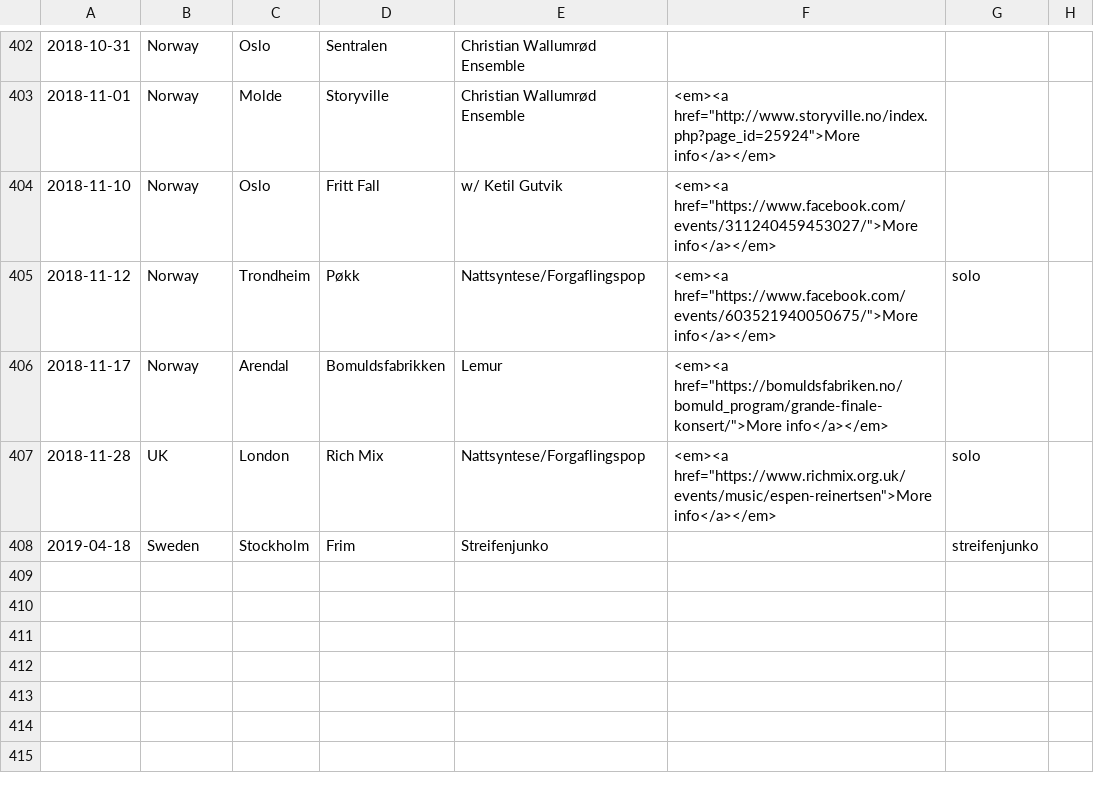
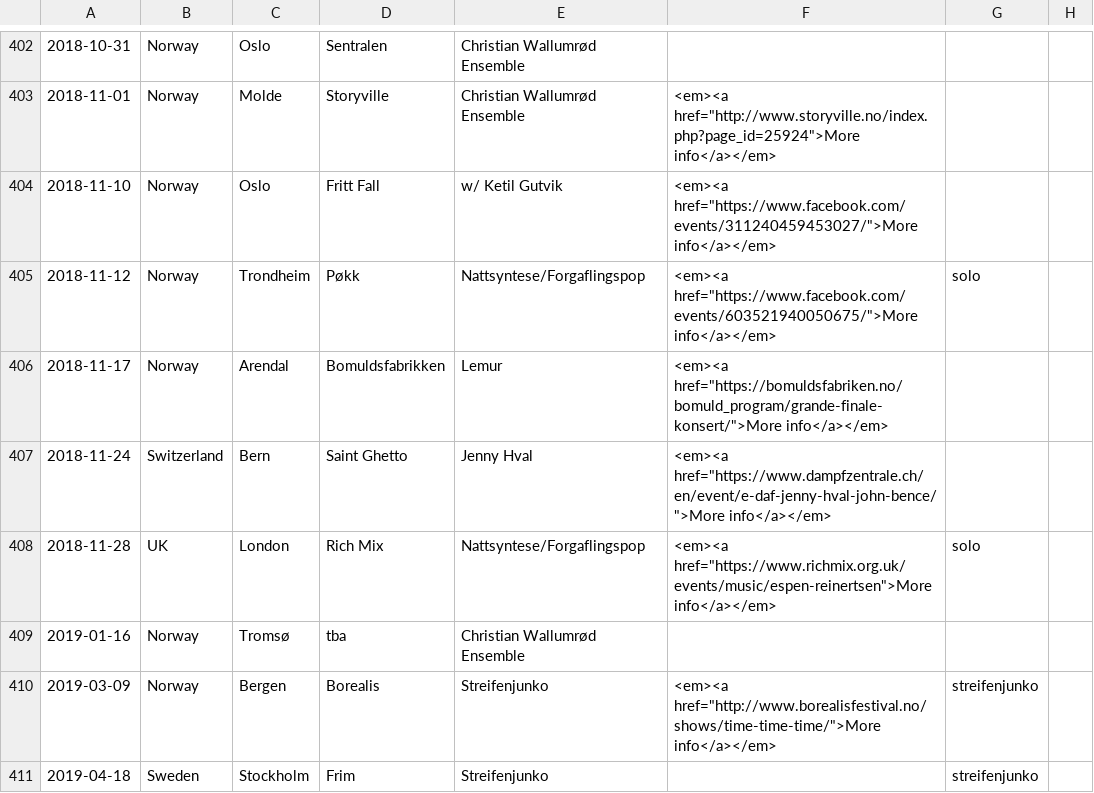
Before and after one commit to organic-jukebox/concert-archive, a CSV file: concerts.csv, drawn as a sheet; only a part is shown, gaps mark what is left out; the diff names each change by its address in the sheet, - before the commit and + after, or states it on an @@ line.

Commit message:
New concerts

```diff
--- a/concerts.csv
+++ b/concerts.csv
+row 407: 2018-11-24 | Switzerland | Bern | Saint Ghetto | Jenny Hval | <em><a href="https://www.dampfzentrale.ch/en/event/e-daf-jenny-hval-john-bence/">More info</a></em>
+row 409: 2019-01-16 | Norway | Tromsø | tba | Christian Wallumrød Ensemble
+row 410: 2019-03-09 | Norway | Bergen | Borealis | Streifenjunko | <em><a href="http://www.borealisfestival.no/shows/time-time-time/">More info</a></em> | streifenjunko
```
